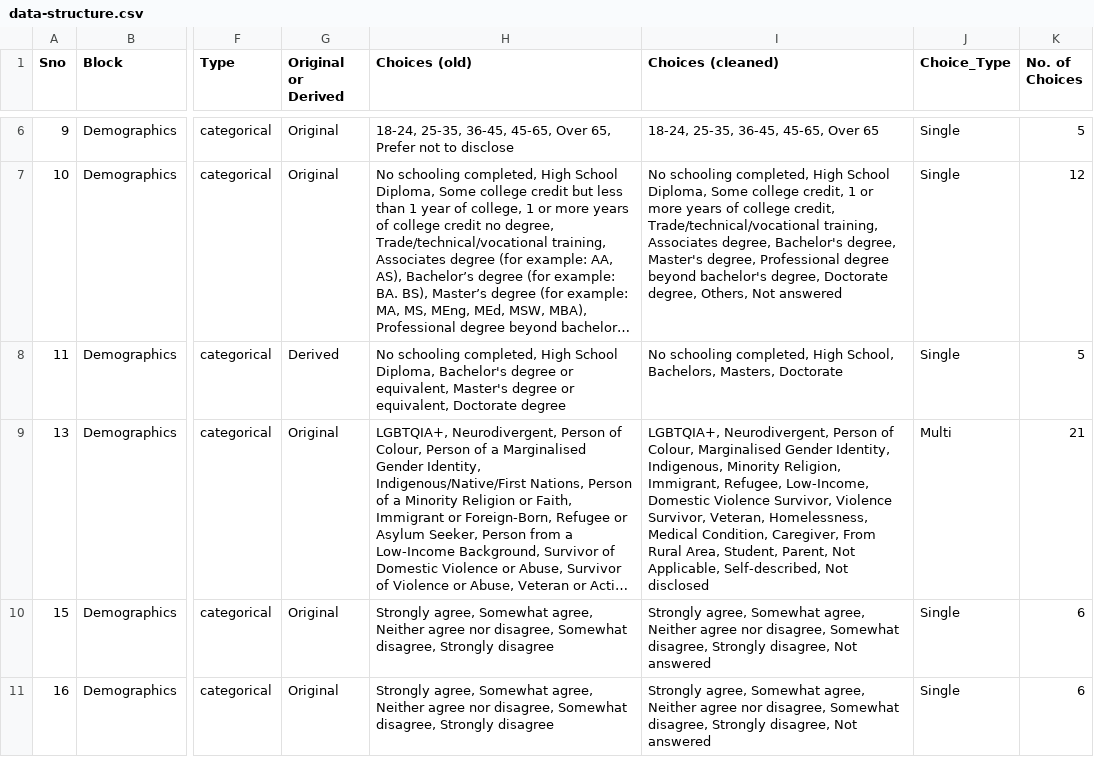
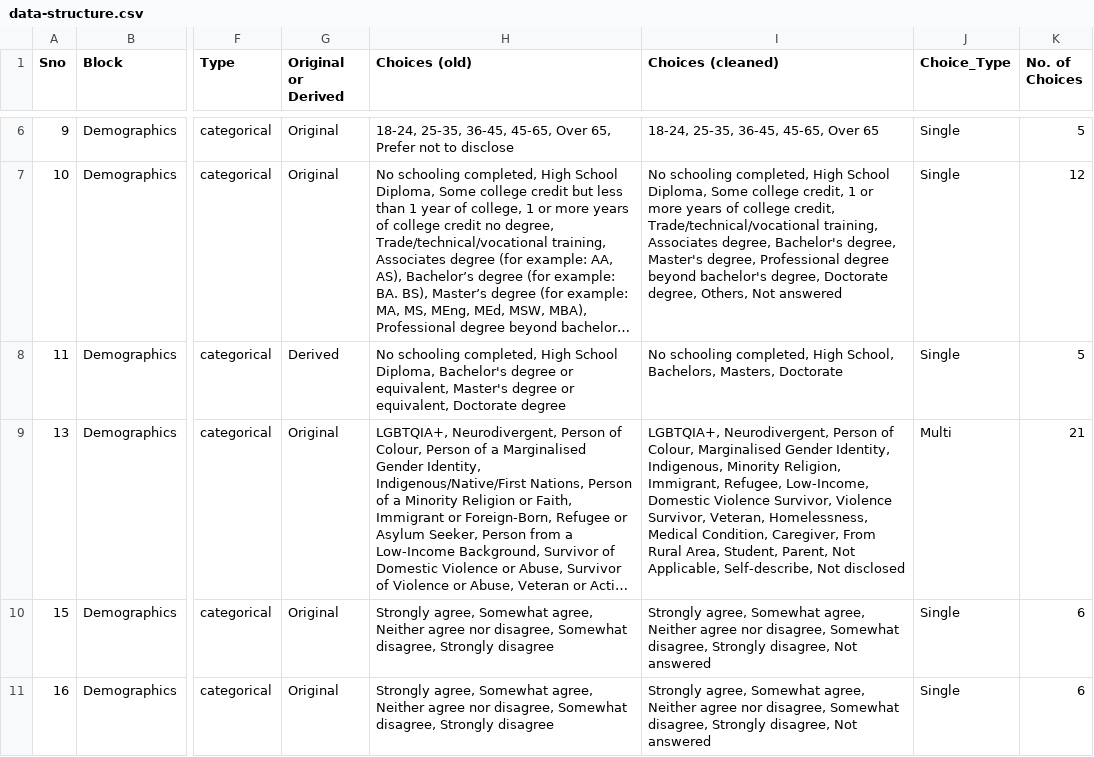
Before and after one commit to ubcspin/TCO-visualization-dashboard, a CSV file: data/data-structure.csv, drawn as a sheet; only a part is shown, gaps mark what is left out; long unchanged cells end in …; the diff names each change by its address in the sheet, - before the commit and + after, or states it on an @@ line.

```diff
--- a/data/data-structure.csv
+++ b/data/data-structure.csv
-I9 (Choices (cleaned)): …Not Applicable, Self-described, Not disclosed
+I9 (Choices (cleaned)): …Not Applicable, Self-describe, Not disclosed
```
Also changed, not shown: data/comfort-objects.csv, data/presets.csv, 12 other files.
